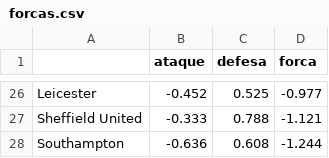
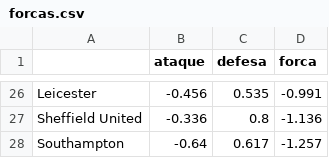
Before and after one commit to sergiosinibaldisales-art/Guess_premier_league_Teams, a CSV file: pl-big6-2627/data/processed/forcas.csv, drawn as a sheet; only a part is shown, gaps mark what is left out; the diff covers the shown part only; the diff names each change by its address in the sheet, - before the commit and + after, or states it on an @@ line.

```diff
--- a/pl-big6-2627/data/processed/forcas.csv
+++ b/pl-big6-2627/data/processed/forcas.csv
-B26 (ataque): -0.452
+B26 (ataque): -0.456
-C26 (defesa): 0.525
+C26 (defesa): 0.535
-D26 (forca): -0.977
+D26 (forca): -0.991
-B27 (ataque): -0.333
+B27 (ataque): -0.336
-C27 (defesa): 0.788
+C27 (defesa): 0.8
-D27 (forca): -1.121
+D27 (forca): -1.136
-B28 (ataque): -0.636
+B28 (ataque): -0.64
-C28 (defesa): 0.608
+C28 (defesa): 0.617
-D28 (forca): -1.244
+D28 (forca): -1.257
```
Also changed, not shown: 6 added rows, 6 removed rows and 53 edited cells elsewhere in this file, pl-big6-2627/data/processed/forcas_escanteios.csv, pl-big6-2627/data/processed/partidas_2026-27.csv, 4 other files.
